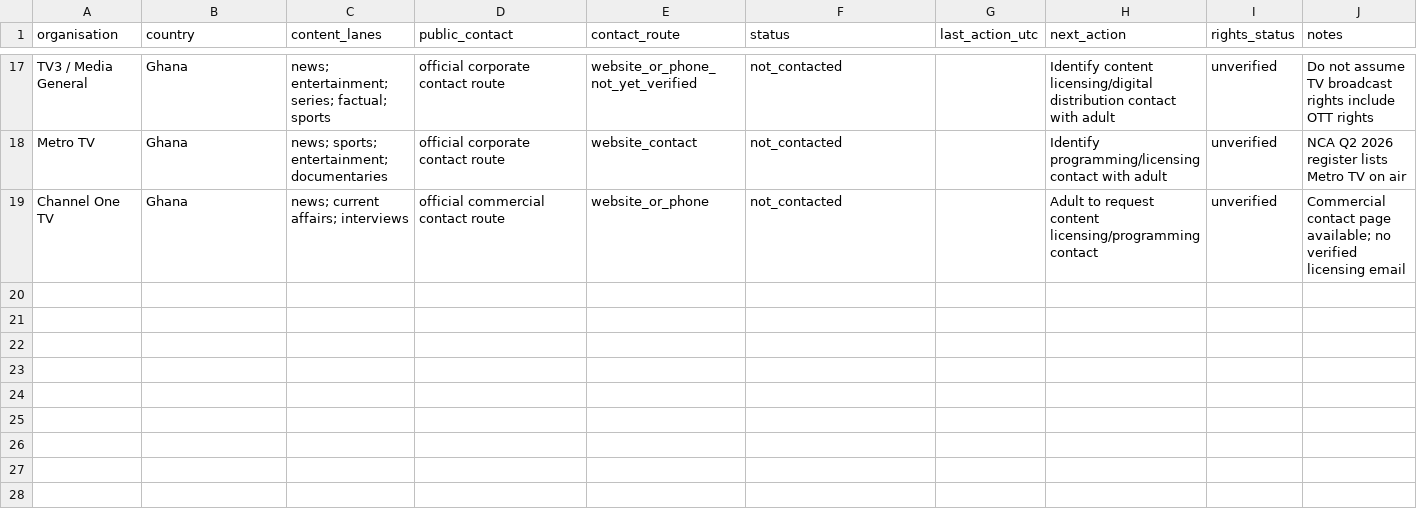
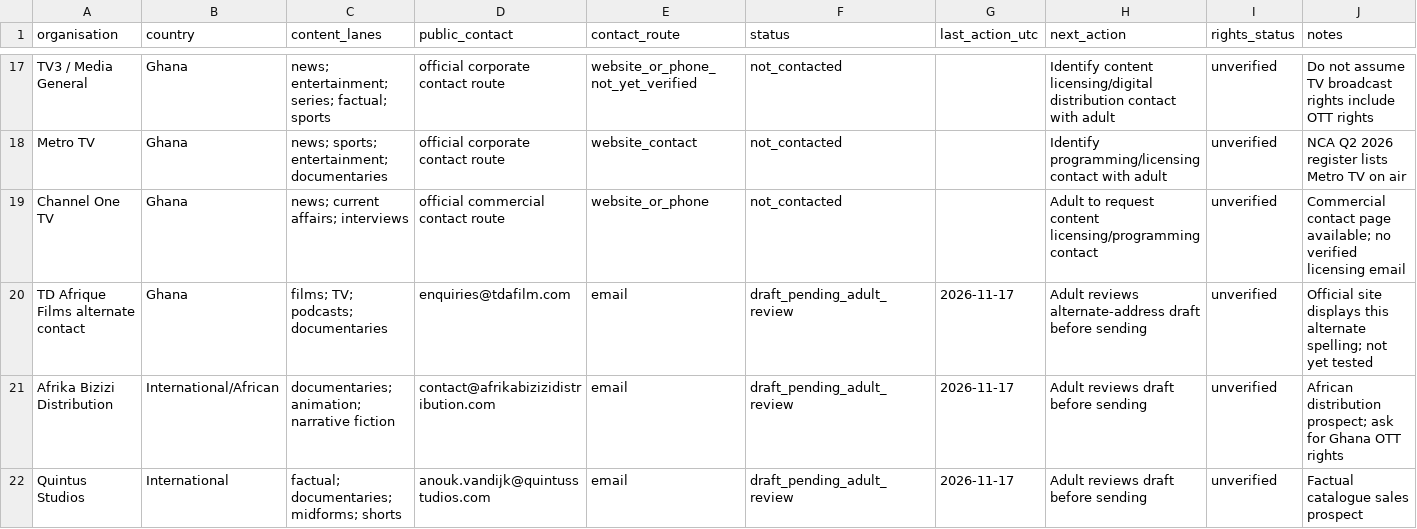
Before and after one commit to jamonjoseph77-coder/from-spark-to-bloom, a CSV file: docs/CINEMA_CONTENT_ACQUISITION_TRACKER.csv, drawn as a sheet; only a part is shown, gaps mark what is left out.

Commit message:
Update acquisition tracker with new distribution prospects

```diff
--- a/docs/CINEMA_CONTENT_ACQUISITION_TRACKER.csv
+++ b/docs/CINEMA_CONTENT_ACQUISITION_TRACKER.csv
@@ -19 +19,4 @@ Metro TV,Ghana,"news; sports; entertainment; documentaries",official corporate c
 Channel One TV,Ghana,"news; current affairs; interviews",official commercial contact route,website_or_phone,not_contacted,,"Adult to request content licensing/programming contact",unverified,"Commercial contact page available; no verified licensing email"
+TD Afrique Films alternate contact,Ghana,"films; TV; podcasts; documentaries",enquiries@tdafilm.com,email,draft_pending_adult_review,2026-11-17,"Adult reviews alternate-address draft before sending",unverified,"Official site displays this alternate spelling; not yet tested"
+Afrika Bizizi Distribution,International/African,"documentaries; animation; narrative fiction",contact@afrikabizizidistribution.com,email,draft_pending_adult_review,2026-11-17,"Adult reviews draft before sending",unverified,"African distribution prospect; ask for Ghana OTT rights"
+Quintus Studios,International,"factual; documentaries; midforms; shorts",anouk.vandijk@quintusstudios.com,email,draft_pending_adult_review,2026-11-17,"Adult reviews draft before sending",unverified,"Factual catalogue sales prospect"
```
